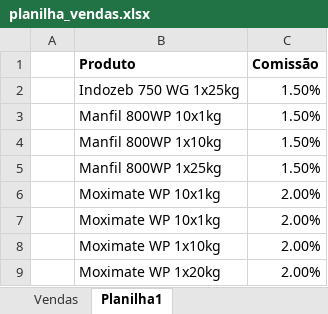
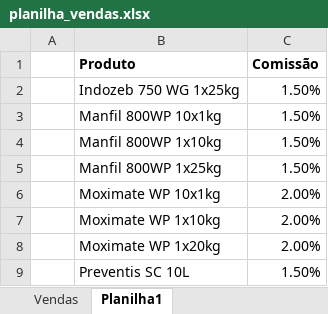
Before and after one commit to pedrocortez09/indofil_sales, an Excel workbook: data/planilha_vendas.xlsx, sheet Planilha1, drawn as a sheet; values as stored, in another font and other column widths than the file's, no borders; table styles not drawn; removed rows and columns are numbered as before the commit, all else as after; the diff names each change by its address in the sheet, - before the commit and + after, or states it on an @@ line.

```diff
--- a/data/planilha_vendas.xlsx (sheet Planilha1)
+++ b/data/planilha_vendas.xlsx (sheet Planilha1)
-row 7:  | Moximate WP 10x1kg | 2.00%
+row 9:  | Preventis SC 10L | 1.50%
```
Also changed, not shown: sheet Vendas, formulas that keep their value, hidden cells, 3 other files.
